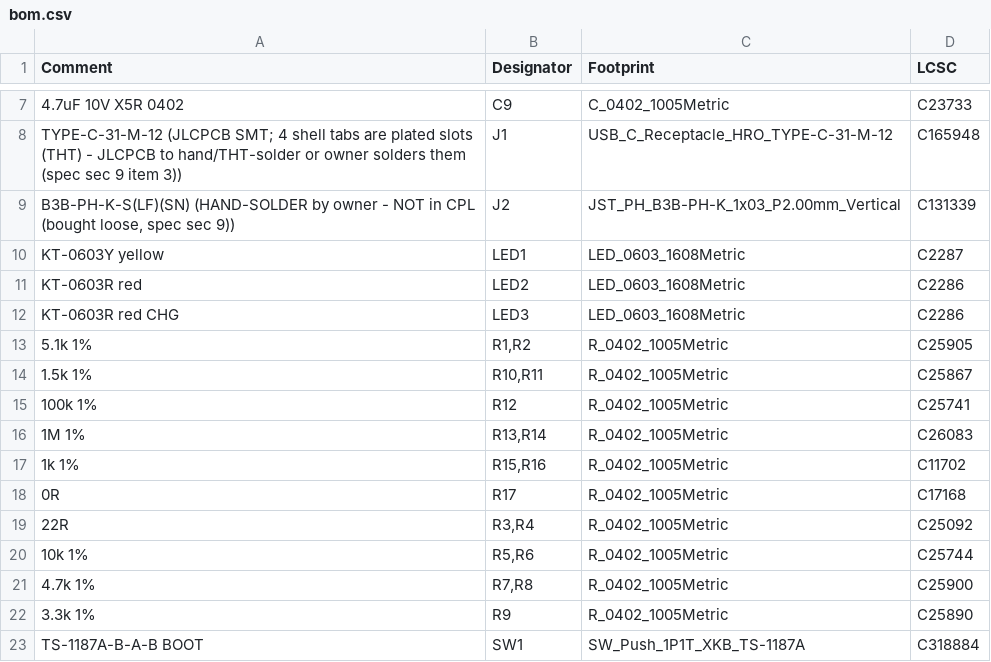
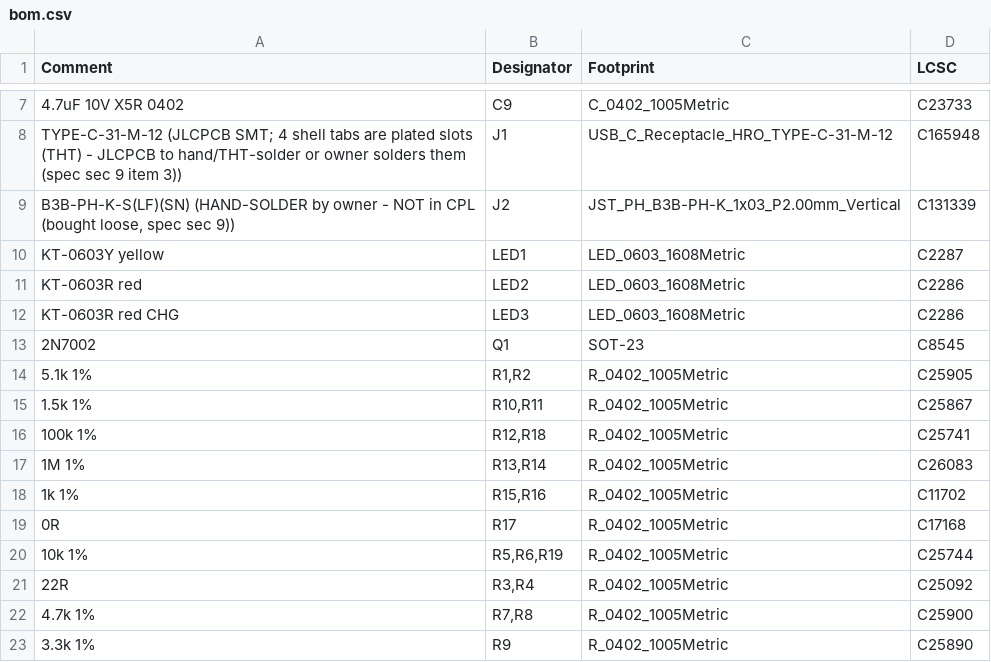
Before and after one commit to dobrinz123/track_app, a CSV file: hardware/kicad/gnss-pod/production/bom.csv, drawn as a sheet; only a part is shown, gaps mark what is left out; the shorter side is filled out with more unchanged rows.

```diff
--- a/hardware/kicad/gnss-pod/production/bom.csv
+++ b/hardware/kicad/gnss-pod/production/bom.csv
@@ -12,5 +12,6 @@ KT-0603R red,LED2,LED_0603_1608Metric,C2286
 KT-0603R red CHG,LED3,LED_0603_1608Metric,C2286
+2N7002,Q1,SOT-23,C8545
 5.1k 1%,"R1,R2",R_0402_1005Metric,C25905
 1.5k 1%,"R10,R11",R_0402_1005Metric,C25867
-100k 1%,R12,R_0402_1005Metric,C25741
+100k 1%,"R12,R18",R_0402_1005Metric,C25741
 1M 1%,"R13,R14",R_0402_1005Metric,C26083
@@ -18,4 +19,4 @@ KT-0603R red CHG,LED3,LED_0603_1608Metric,C2286
 0R,R17,R_0402_1005Metric,C17168
+10k 1%,"R5,R6,R19",R_0402_1005Metric,C25744
 22R,"R3,R4",R_0402_1005Metric,C25092
-10k 1%,"R5,R6",R_0402_1005Metric,C25744
 4.7k 1%,"R7,R8",R_0402_1005Metric,C25900
```
Also changed, not shown: hardware/kicad/gnss-pod/production/cpl.csv, 26 other files.
